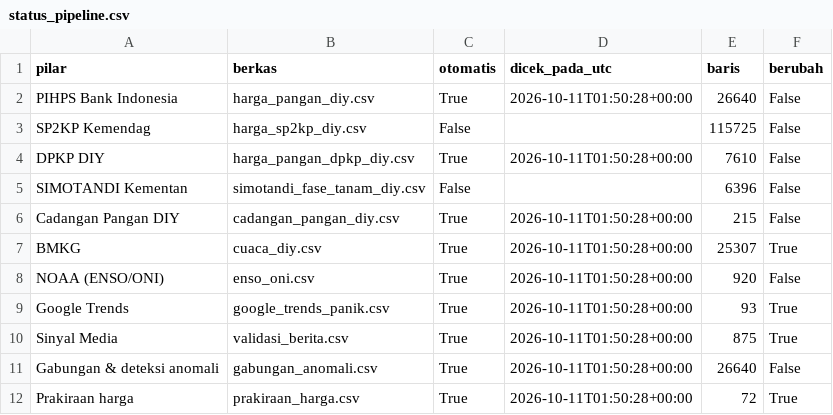
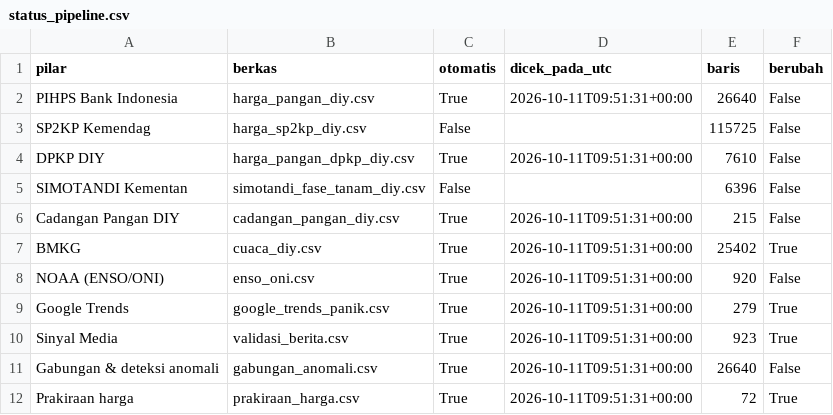
Before and after one commit to mrafiraamadhan/sigap-pangan-diy, a CSV file: data/status_pipeline.csv, drawn as a sheet.

```diff
--- a/data/status_pipeline.csv
+++ b/data/status_pipeline.csv
@@ -1,12 +1,12 @@
 pilar,berkas,otomatis,dicek_pada_utc,baris,berubah
-PIHPS Bank Indonesia,harga_pangan_diy.csv,True,2026-10-11T01:50:28+00:00,26640,False
+PIHPS Bank Indonesia,harga_pangan_diy.csv,True,2026-10-11T09:51:31+00:00,26640,False
 SP2KP Kemendag,harga_sp2kp_diy.csv,False,,115725,False
-DPKP DIY,harga_pangan_dpkp_diy.csv,True,2026-10-11T01:50:28+00:00,7610,False
+DPKP DIY,harga_pangan_dpkp_diy.csv,True,2026-10-11T09:51:31+00:00,7610,False
 SIMOTANDI Kementan,simotandi_fase_tanam_diy.csv,False,,6396,False
-Cadangan Pangan DIY,cadangan_pangan_diy.csv,True,2026-10-11T01:50:28+00:00,215,False
-BMKG,cuaca_diy.csv,True,2026-10-11T01:50:28+00:00,25307,True
-NOAA (ENSO/ONI),enso_oni.csv,True,2026-10-11T01:50:28+00:00,920,False
-Google Trends,google_trends_panik.csv,True,2026-10-11T01:50:28+00:00,93,True
-Sinyal Media,validasi_berita.csv,True,2026-10-11T01:50:28+00:00,875,True
-Gabungan & deteksi anomali,gabungan_anomali.csv,True,2026-10-11T01:50:28+00:00,26640,False
-Prakiraan harga,prakiraan_harga.csv,True,2026-10-11T01:50:28+00:00,72,True
+Cadangan Pangan DIY,cadangan_pangan_diy.csv,True,2026-10-11T09:51:31+00:00,215,False
+BMKG,cuaca_diy.csv,True,2026-10-11T09:51:31+00:00,25402,True
+NOAA (ENSO/ONI),enso_oni.csv,True,2026-10-11T09:51:31+00:00,920,False
+Google Trends,google_trends_panik.csv,True,2026-10-11T09:51:31+00:00,279,True
+Sinyal Media,validasi_berita.csv,True,2026-10-11T09:51:31+00:00,923,True
+Gabungan & deteksi anomali,gabungan_anomali.csv,True,2026-10-11T09:51:31+00:00,26640,False
+Prakiraan harga,prakiraan_harga.csv,True,2026-10-11T09:51:31+00:00,72,True
```
Also changed, not shown: data/cadangan_pangan_seri.csv, data/curah_hujan_bulanan_diy.csv, 13 other files.
